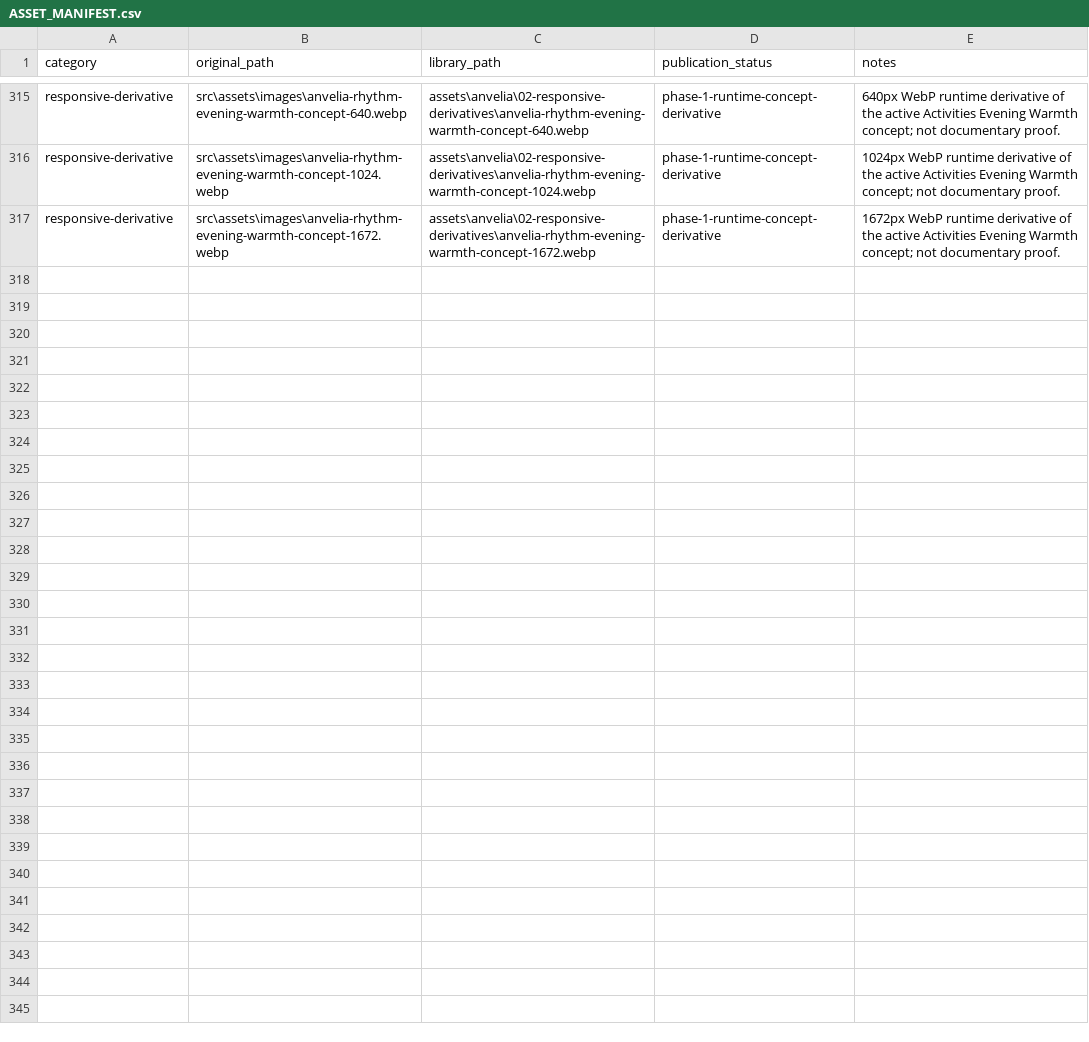
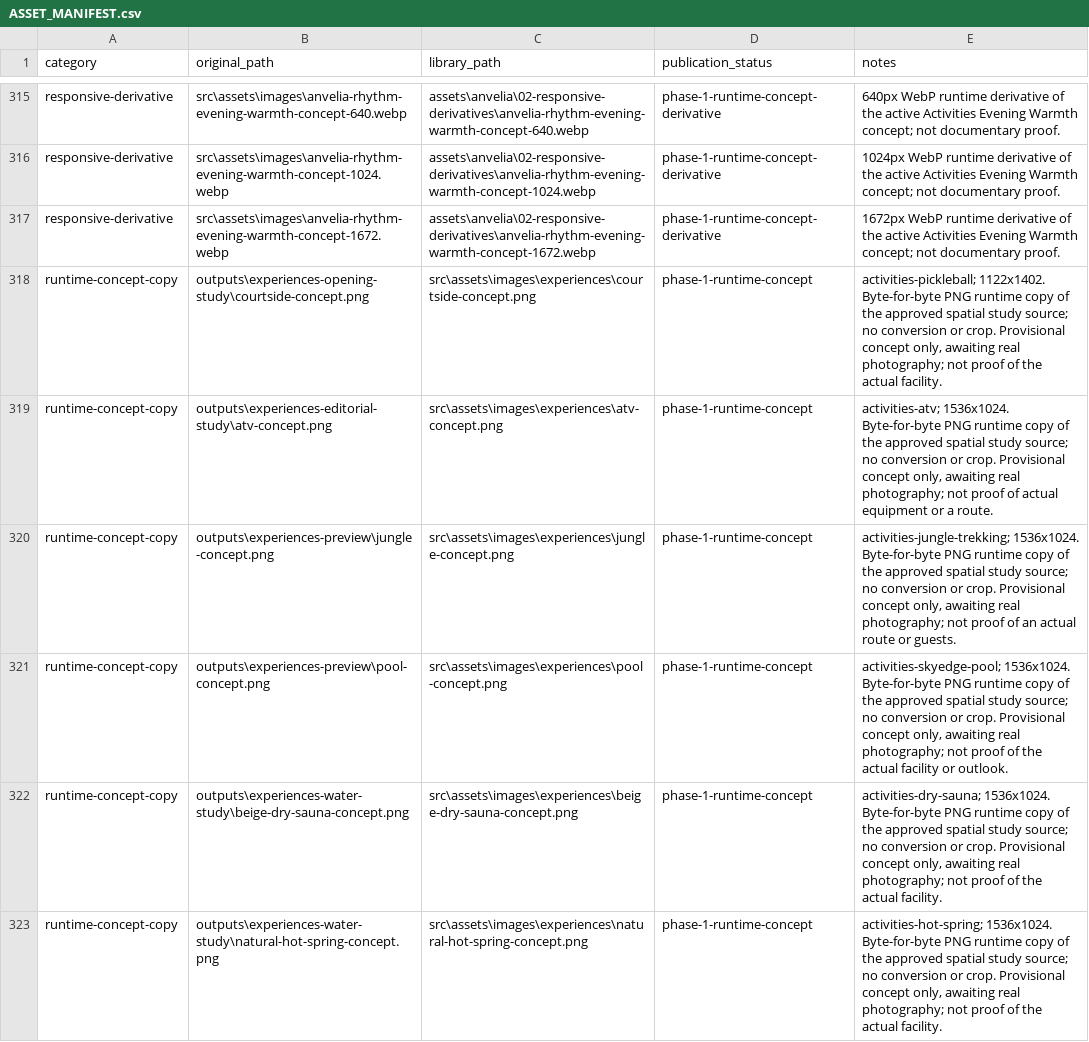
Before and after one commit to ongdeng/Anvelia-06, a CSV file: assets/anvelia/ASSET_MANIFEST.csv, drawn as a sheet; only a part is shown, gaps mark what is left out; the diff covers the shown part only.

Commit message:
feat: publish approved experiences composition

```diff
--- a/assets/anvelia/ASSET_MANIFEST.csv
+++ b/assets/anvelia/ASSET_MANIFEST.csv
@@ -317 +317,7 @@
 "responsive-derivative","src\assets\images\anvelia-rhythm-evening-warmth-concept-1672.webp","assets\anvelia\02-responsive-derivatives\anvelia-rhythm-evening-warmth-concept-1672.webp","phase-1-runtime-concept-derivative","1672px WebP runtime derivative of the active Activities Evening Warmth concept; not documentary proof."
+"runtime-concept-copy","outputs\experiences-opening-study\courtside-concept.png","src\assets\images\experiences\courtside-concept.png","phase-1-runtime-concept","activities-pickleball; 1122x1402. Byte-for-byte PNG runtime copy of the approved spatial study source; no conversion or crop. Provisional concept only, awaiting real photography; not proof of the actual facility."
+"runtime-concept-copy","outputs\experiences-editorial-study\atv-concept.png","src\assets\images\experiences\atv-concept.png","phase-1-runtime-concept","activities-atv; 1536x1024. Byte-for-byte PNG runtime copy of the approved spatial study source; no conversion or crop. Provisional concept only, awaiting real photography; not proof of actual equipment or a route."
+"runtime-concept-copy","outputs\experiences-preview\jungle-concept.png","src\assets\images\experiences\jungle-concept.png","phase-1-runtime-concept","activities-jungle-trekking; 1536x1024. Byte-for-byte PNG runtime copy of the approved spatial study source; no conversion or crop. Provisional concept only, awaiting real photography; not proof of an actual route or guests."
+"runtime-concept-copy","outputs\experiences-preview\pool-concept.png","src\assets\images\experiences\pool-concept.png","phase-1-runtime-concept","activities-skyedge-pool; 1536x1024. Byte-for-byte PNG runtime copy of the approved spatial study source; no conversion or crop. Provisional concept only, awaiting real photography; not proof of the actual facility or outlook."
+"runtime-concept-copy","outputs\experiences-water-study\beige-dry-sauna-concept.png","src\assets\images\experiences\beige-dry-sauna-concept.png","phase-1-runtime-concept","activities-dry-sauna; 1536x1024. Byte-for-byte PNG runtime copy of the approved spatial study source; no conversion or crop. Provisional concept only, awaiting real photography; not proof of the actual facility."
+"runtime-concept-copy","outputs\experiences-water-study\natural-hot-spring-concept.png","src\assets\images\experiences\natural-hot-spring-concept.png","phase-1-runtime-concept","activities-hot-spring; 1536x1024. Byte-for-byte PNG runtime copy of the approved spatial study source; no conversion or crop. Provisional concept only, awaiting real photography; not proof of the actual facility."
```
Also changed, not shown: 5 added rows elsewhere in this file, 31 other files.
